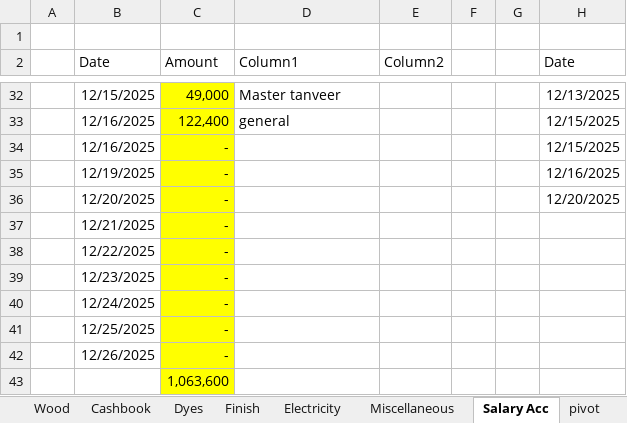
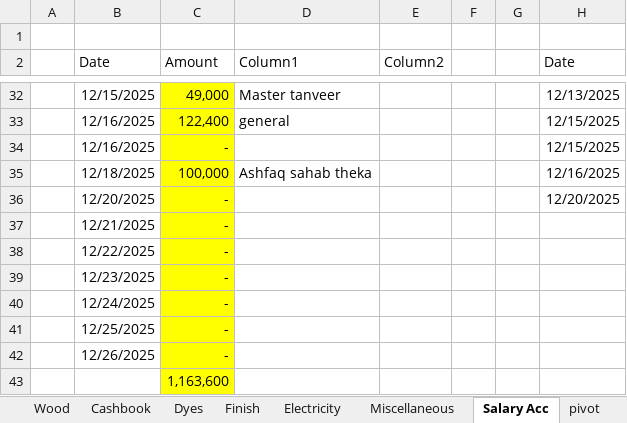
Before and after one commit to omerrazzaq4/AlHamd_Nov, an Excel workbook: Factory_Khata_November.xlsx, sheet Salary Acc, drawn as a sheet; only a part is shown, gaps mark what is left out; values as stored, in another font and other column widths than the file's, no borders; charts and pictures and table styles not drawn; the diff names each change by its address in the sheet, - before the commit and + after, or states it on an @@ line.

```diff
--- a/Factory_Khata_November.xlsx (sheet Salary Acc)
+++ b/Factory_Khata_November.xlsx (sheet Salary Acc)
-B35 (Date): 12/19/2025
+B35 (Date): 12/18/2025
-C35 (Amount): -
+C35 (Amount): 100,000
-D35 (Column1): (empty)
+D35 (Column1): Ashfaq sahab theka
-C43 (Amount): 1,063,600
+C43 (Amount): 1,163,600
```
Also changed, not shown: sheet Cashbook, sheet Wood, sheet Profit, sheet Expenses, sheet Dyes, formulas that keep their value, hidden cells, charts or pictures.
